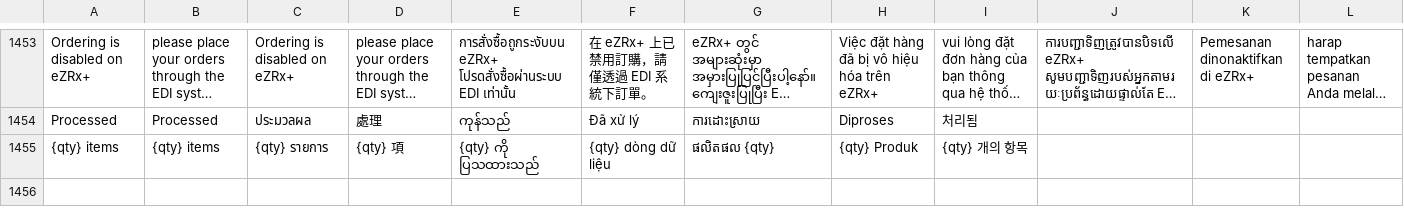
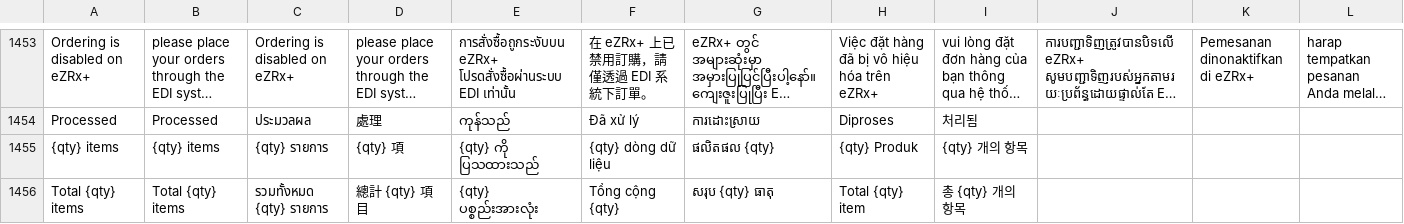
Before and after one commit to ramprasadbhagat/EZRX-, a CSV file: assets/langs/langs.csv, drawn as a sheet; only a part is shown, gaps mark what is left out; long unchanged cells end in …; rows hold the shown columns only; the diff names each change by its address in the sheet, - before the commit and + after, or states it on an @@ line.

Commit message:
Merged PR 100301: Feat/EZRX-20024 Total discount shows for K4.2
### Jira ticket url
- https://zuelligpharma.atlassian.net/browse/EZRX-20024

### TDD PR url
-

### Root cause
- Don't have design for K4.2 on cart and checkout page, so we're using design K4 instead

### Solution
- Using new design for K4.2 in cart and checkout page

### Test account
- environment: UAT KH
- username: testzpadmin
- salesOrg:1500
- customer: 0030331233
- shipto: 0071262518
- material/setup: 21223395

### Output screenshot
[Untitled.mp4](blob:https://dev.azure.com/9210f705-0b2e-433f-a993-76d6be3c89e0)

EZRX-20024 align display combo k4.2 with design for cart and checkout page, update condition to mark combo discount per item level

```diff
--- a/assets/langs/langs.csv
+++ b/assets/langs/langs.csv
+row 1456: Total {qty} items | Total {qty} items | รวมทั้งหมด {qty} รายการ | 總計 {qty} 項目 | {qty} ပစ္စည်းအားလုံး | Tổng cộng {qty} | សរុប {qty} ធាតុ | Total {qty} item | 총 {qty} 개의 항목
```
Also changed, not shown: 8 other files.
